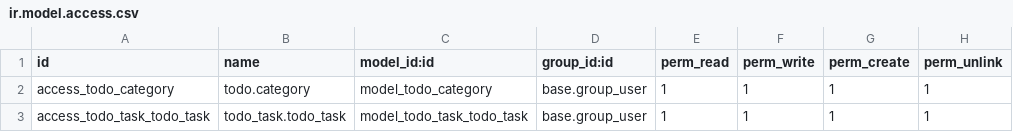
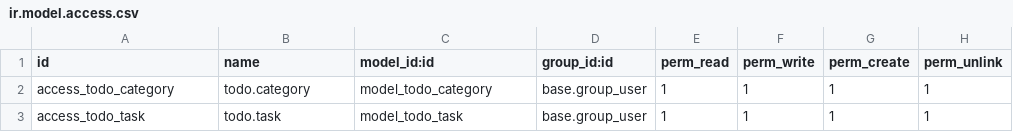
Before and after one commit to txgzlyy/myaddons, a CSV file: todo_task/security/ir.model.access.csv, drawn as a sheet.

Commit message:
todo task

```diff
--- a/todo_task/security/ir.model.access.csv
+++ b/todo_task/security/ir.model.access.csv
@@ -2,2 +2,2 @@ id,name,model_id:id,group_id:id,perm_read,perm_write,perm_create,perm_unlink
 access_todo_category,todo.category,model_todo_category,base.group_user,1,1,1,1
-access_todo_task_todo_task,todo_task.todo_task,model_todo_task_todo_task,base.group_user,1,1,1,1
+access_todo_task,todo.task,model_todo_task,base.group_user,1,1,1,1
```
Also changed, not shown: 2 other files.
